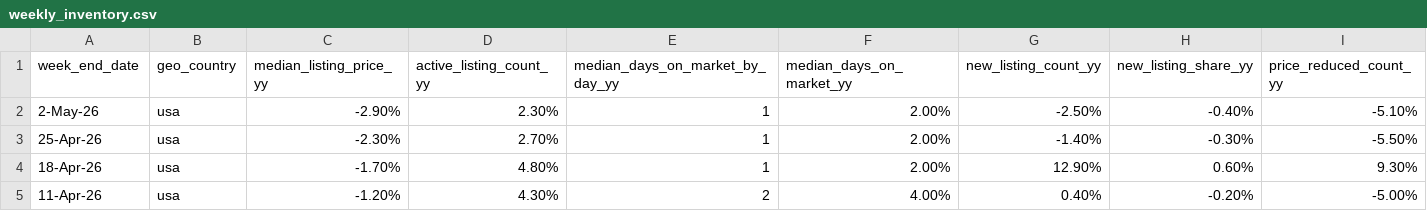
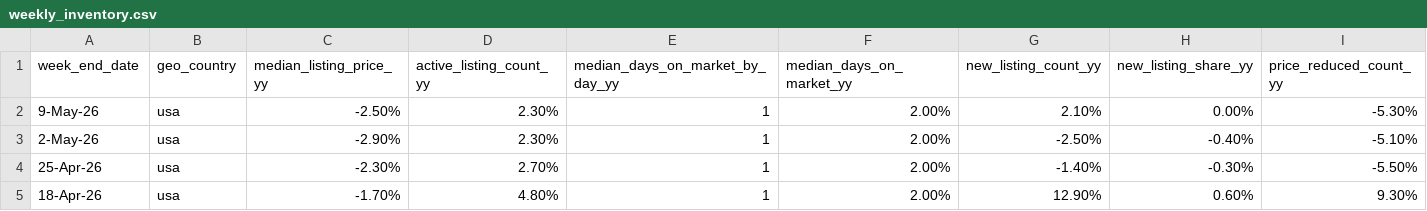
Before and after one commit to Frankyfive/Market_report, a CSV file: data/cache/weekly_inventory.csv, drawn as a sheet; only a part is shown; the shorter side is filled out with more unchanged rows; rows hold the shown columns only; the diff names each change by its address in the sheet, - before the commit and + after, or states it on an @@ line.

```diff
--- a/data/cache/weekly_inventory.csv
+++ b/data/cache/weekly_inventory.csv
+row 2: 9-May-26 | usa | -2.50% | 2.30% | 1 | 2.00% | 2.10% | 0.00% | -5.30%
```
Also changed, not shown: 1 other file.
